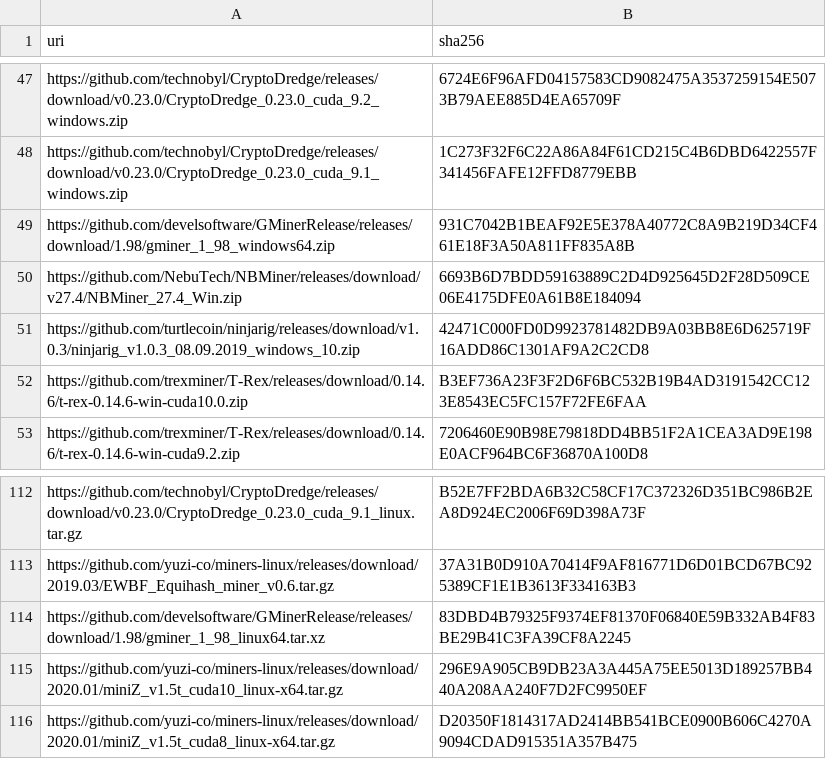
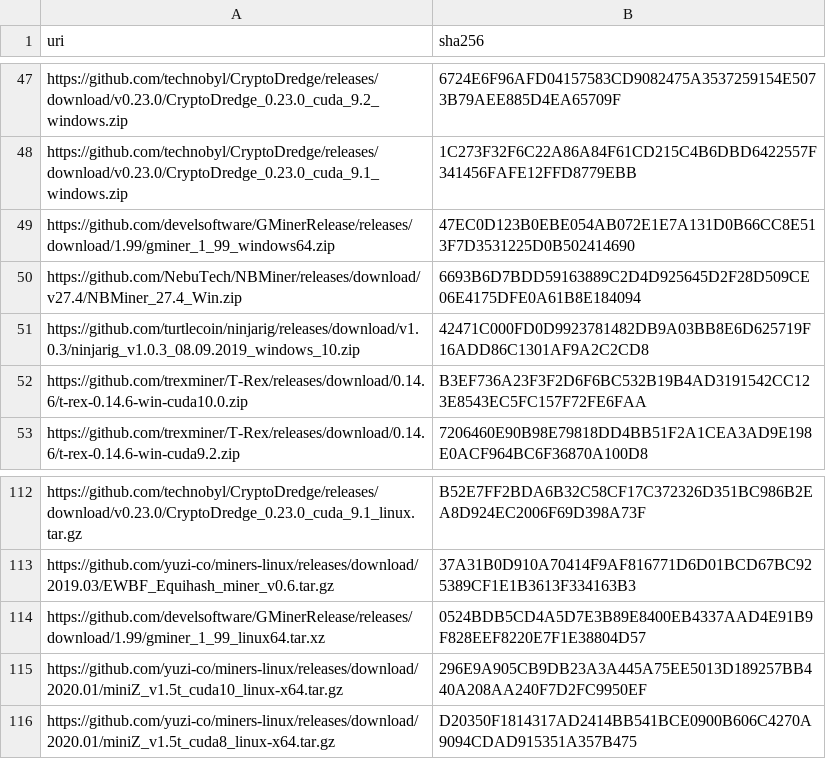
Before and after one commit to yuzi-co/Forager, a CSV file: Data/sha256.csv, drawn as a sheet; only a part is shown, gaps mark what is left out.

Commit message:
GMiner 1.99

```diff
--- a/Data/sha256.csv
+++ b/Data/sha256.csv
@@ -48,3 +48,3 @@
 "https://github.com/technobyl/CryptoDredge/releases/download/v0.23.0/CryptoDredge_0.23.0_cuda_9.1_windows.zip","1C273F32F6C22A86A84F61CD215C4B6DBD6422557F341456FAFE12FFD8779EBB"
-"https://github.com/develsoftware/GMinerRelease/releases/download/1.98/gminer_1_98_windows64.zip","931C7042B1BEAF92E5E378A40772C8A9B219D34CF461E18F3A50A811FF835A8B"
+"https://github.com/develsoftware/GMinerRelease/releases/download/1.99/gminer_1_99_windows64.zip","47EC0D123B0EBE054AB072E1E7A131D0B66CC8E513F7D3531225D0B502414690"
 "https://github.com/NebuTech/NBMiner/releases/download/v27.4/NBMiner_27.4_Win.zip","6693B6D7BDD59163889C2D4D925645D2F28D509CE06E4175DFE0A61B8E184094"
@@ -113,3 +113,3 @@
 "https://github.com/yuzi-co/miners-linux/releases/download/2019.03/EWBF_Equihash_miner_v0.6.tar.gz","37A31B0D910A70414F9AF816771D6D01BCD67BC925389CF1E1B3613F334163B3"
-"https://github.com/develsoftware/GMinerRelease/releases/download/1.98/gminer_1_98_linux64.tar.xz","83DBD4B79325F9374EF81370F06840E59B332AB4F83BE29B41C3FA39CF8A2245"
+"https://github.com/develsoftware/GMinerRelease/releases/download/1.99/gminer_1_99_linux64.tar.xz","0524BDB5CD4A5D7E3B89E8400EB4337AAD4E91B9F828EEF8220E7F1E38804D57"
 "https://github.com/yuzi-co/miners-linux/releases/download/2020.01/miniZ_v1.5t_cuda10_linux-x64.tar.gz","296E9A905CB9DB23A3A445A75EE5013D189257BB440A208AA240F7D2FC9950EF"
```
Also changed, not shown: 2 other files.
